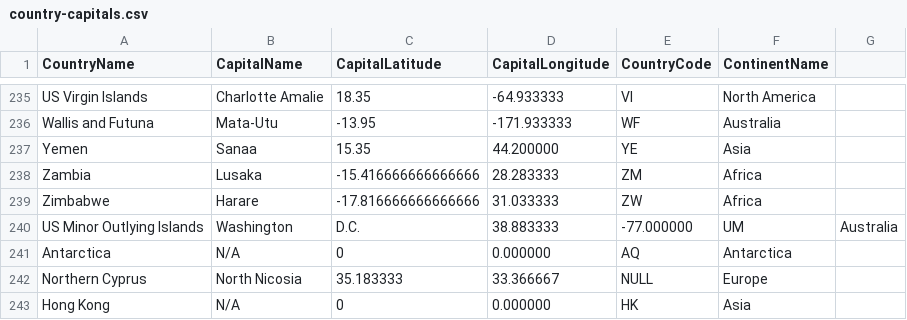
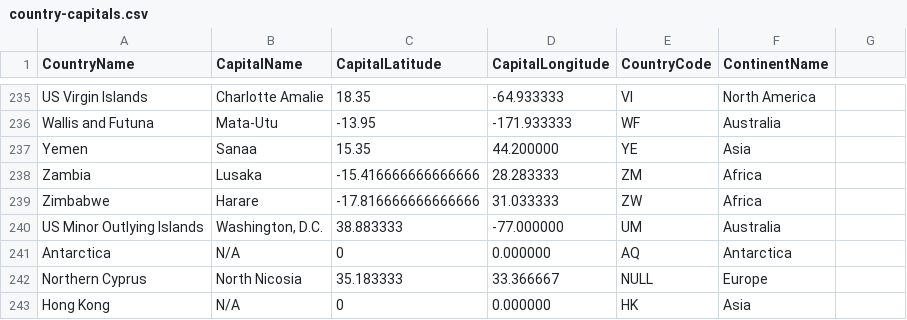
Before and after one commit to mneedham/neo4j-worldcup, a CSV file: data/country-capitals.csv, drawn as a sheet; only a part is shown, gaps mark what is left out.

Commit message:
fixing csv

```diff
--- a/data/country-capitals.csv
+++ b/data/country-capitals.csv
@@ -239,3 +239,3 @@ Zambia,Lusaka,-15.416666666666666,28.283333,ZM,Africa
 Zimbabwe,Harare,-17.816666666666666,31.033333,ZW,Africa
-US Minor Outlying Islands,Washington, D.C.,38.883333,-77.000000,UM,Australia
+US Minor Outlying Islands,"Washington, D.C.",38.883333,-77.000000,UM,Australia
 Antarctica,N/A,0,0.000000,AQ,Antarctica
```
